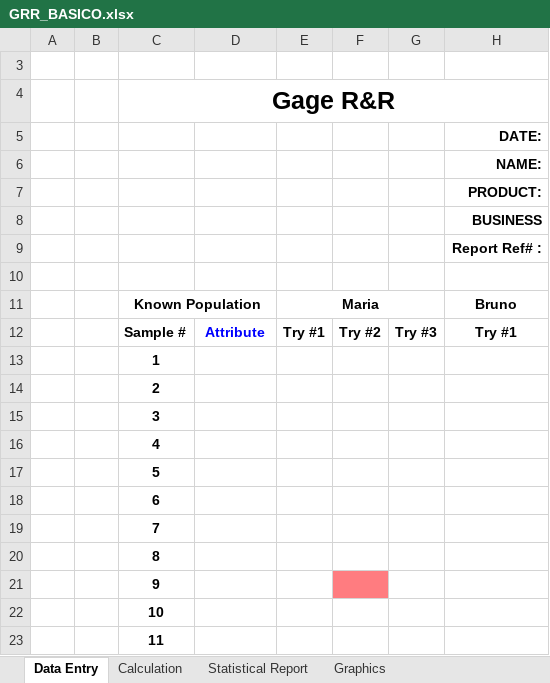
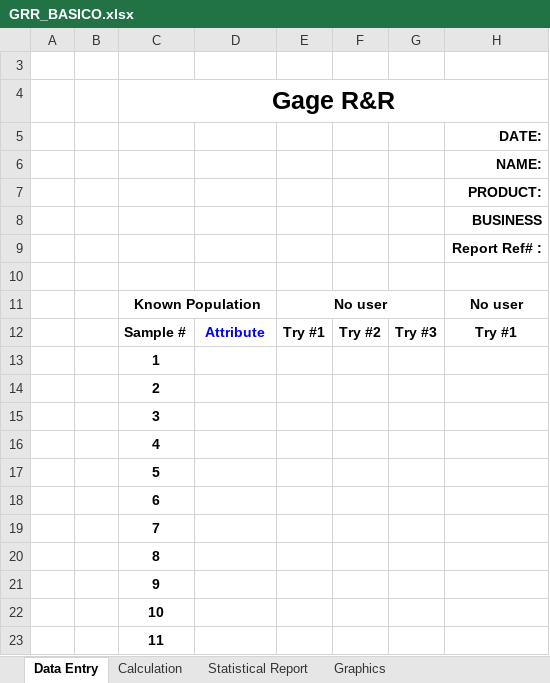
Before and after one commit to FlorisvaldoAntonio2/inspection, an Excel workbook: storage/app/public/GRR_BASICO.xlsx, sheet Data Entry, drawn as a sheet; only a part is shown; values as stored, in another font and other column widths than the file's, no borders; conditional formats not drawn; the diff names each change by its address in the sheet, - before the commit and + after, or states it on an @@ line.

```diff
--- a/storage/app/public/GRR_BASICO.xlsx (sheet Data Entry)
+++ b/storage/app/public/GRR_BASICO.xlsx (sheet Data Entry)
-E11: Maria
+E11: No user
-H11: Bruno
+H11: No user
-F21 fill: #FF7C80
+F21 fill: none
```
Also changed, not shown: sheet Calculation, sheet Statistical Report.
